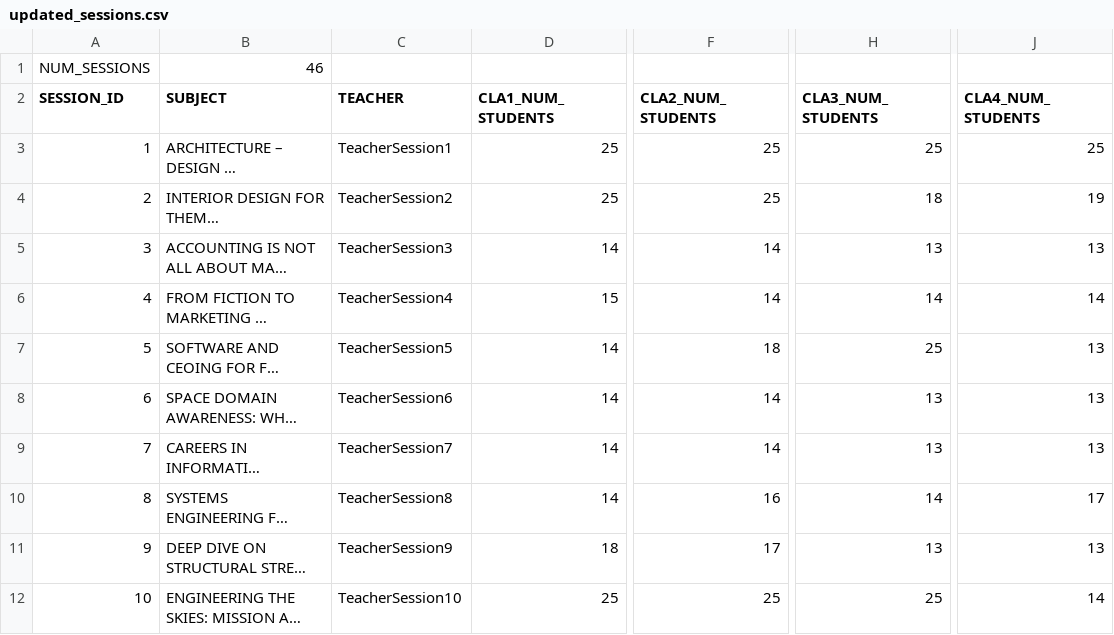
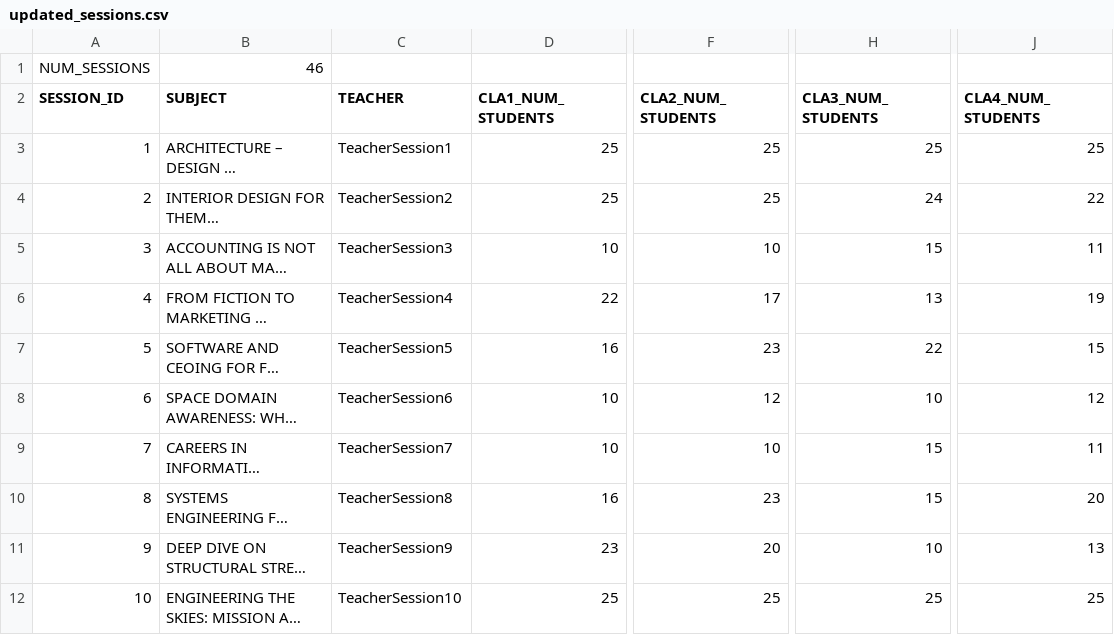
Before and after one commit to saakethk/career_day_sorting_algorithm, a CSV file: output/updated_sessions.csv, drawn as a sheet; only a part is shown, gaps mark what is left out; long unchanged cells end in …; the diff covers the shown part only; the diff names each change by its address in the sheet, - before the commit and + after, or states it on an @@ line.

```diff
--- a/output/updated_sessions.csv
+++ b/output/updated_sessions.csv
-H4 (CLA3_NUM_STUDENTS): 18
+H4 (CLA3_NUM_STUDENTS): 24
-J4 (CLA4_NUM_STUDENTS): 19
+J4 (CLA4_NUM_STUDENTS): 22
-D5 (CLA1_NUM_STUDENTS): 14
+D5 (CLA1_NUM_STUDENTS): 10
-F5 (CLA2_NUM_STUDENTS): 14
+F5 (CLA2_NUM_STUDENTS): 10
-H5 (CLA3_NUM_STUDENTS): 13
+H5 (CLA3_NUM_STUDENTS): 15
-J5 (CLA4_NUM_STUDENTS): 13
+J5 (CLA4_NUM_STUDENTS): 11
-D6 (CLA1_NUM_STUDENTS): 15
+D6 (CLA1_NUM_STUDENTS): 22
-F6 (CLA2_NUM_STUDENTS): 14
+F6 (CLA2_NUM_STUDENTS): 17
-H6 (CLA3_NUM_STUDENTS): 14
+H6 (CLA3_NUM_STUDENTS): 13
-J6 (CLA4_NUM_STUDENTS): 14
+J6 (CLA4_NUM_STUDENTS): 19
-D7 (CLA1_NUM_STUDENTS): 14
+D7 (CLA1_NUM_STUDENTS): 16
-F7 (CLA2_NUM_STUDENTS): 18
+F7 (CLA2_NUM_STUDENTS): 23
-H7 (CLA3_NUM_STUDENTS): 25
+H7 (CLA3_NUM_STUDENTS): 22
-J7 (CLA4_NUM_STUDENTS): 13
+J7 (CLA4_NUM_STUDENTS): 15
-D8:D9 (CLA1_NUM_STUDENTS): 14
+D8:D9 (CLA1_NUM_STUDENTS): 10
-F8 (CLA2_NUM_STUDENTS): 14
+F8 (CLA2_NUM_STUDENTS): 12
-H8 (CLA3_NUM_STUDENTS): 13
+H8 (CLA3_NUM_STUDENTS): 10
-J8 (CLA4_NUM_STUDENTS): 13
+J8 (CLA4_NUM_STUDENTS): 12
-F9 (CLA2_NUM_STUDENTS): 14
+F9 (CLA2_NUM_STUDENTS): 10
-H9 (CLA3_NUM_STUDENTS): 13
+H9 (CLA3_NUM_STUDENTS): 15
-J9 (CLA4_NUM_STUDENTS): 13
+J9 (CLA4_NUM_STUDENTS): 11
-D10 (CLA1_NUM_STUDENTS): 14
+D10 (CLA1_NUM_STUDENTS): 16
-F10 (CLA2_NUM_STUDENTS): 16
+F10 (CLA2_NUM_STUDENTS): 23
-H10 (CLA3_NUM_STUDENTS): 14
+H10 (CLA3_NUM_STUDENTS): 15
-J10 (CLA4_NUM_STUDENTS): 17
+J10 (CLA4_NUM_STUDENTS): 20
-D11 (CLA1_NUM_STUDENTS): 18
+D11 (CLA1_NUM_STUDENTS): 23
-F11 (CLA2_NUM_STUDENTS): 17
+F11 (CLA2_NUM_STUDENTS): 20
-H11 (CLA3_NUM_STUDENTS): 13
+H11 (CLA3_NUM_STUDENTS): 10
-J12 (CLA4_NUM_STUDENTS): 14
+J12 (CLA4_NUM_STUDENTS): 25
```
Also changed, not shown: 145 edited cells elsewhere in this file, first_period_reports.csv, output/schedule.csv, 2 other files.
